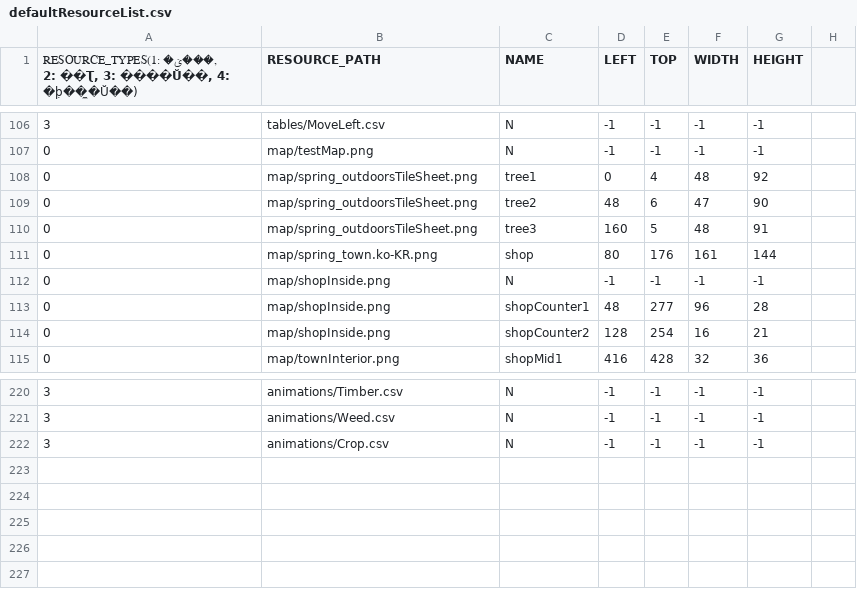
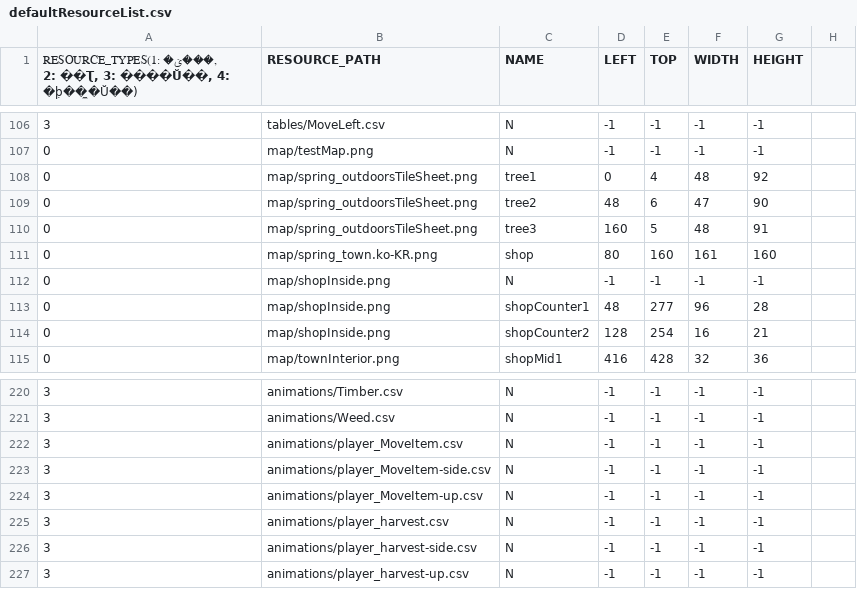
Before and after one commit to chicolangbo/SFML_StardewValley_Clone, a CSV file: stardewvalley-bin/scripts/defaultResourceList.csv, drawn as a sheet; only a part is shown, gaps mark what is left out.

```diff
--- a/stardewvalley-bin/scripts/defaultResourceList.csv
+++ b/stardewvalley-bin/scripts/defaultResourceList.csv
@@ -110,3 +110,3 @@
 0,map/spring_outdoorsTileSheet.png,tree3,160,5,48,91,
-0,map/spring_town.ko-KR.png,shop,80,176,161,144,
+0,map/spring_town.ko-KR.png,shop,80,160,161,160,
 0,map/shopInside.png,N,-1,-1,-1,-1,
@@ -221,2 +221,7 @@
 3,animations/Weed.csv,N,-1,-1,-1,-1,
-3,animations/Crop.csv,N,-1,-1,-1,-1,
+3,animations/player_MoveItem.csv,N,-1,-1,-1,-1,
+3,animations/player_MoveItem-side.csv,N,-1,-1,-1,-1,
+3,animations/player_MoveItem-up.csv,N,-1,-1,-1,-1,
+3,animations/player_harvest.csv,N,-1,-1,-1,-1,
+3,animations/player_harvest-side.csv,N,-1,-1,-1,-1,
+3,animations/player_harvest-up.csv,N,-1,-1,-1,-1,
```
Also changed, not shown: stardewvalley-bin/animations/Crop.csv, stardewvalley-bin/tables/newMapCollider.csv, 20 other files.
